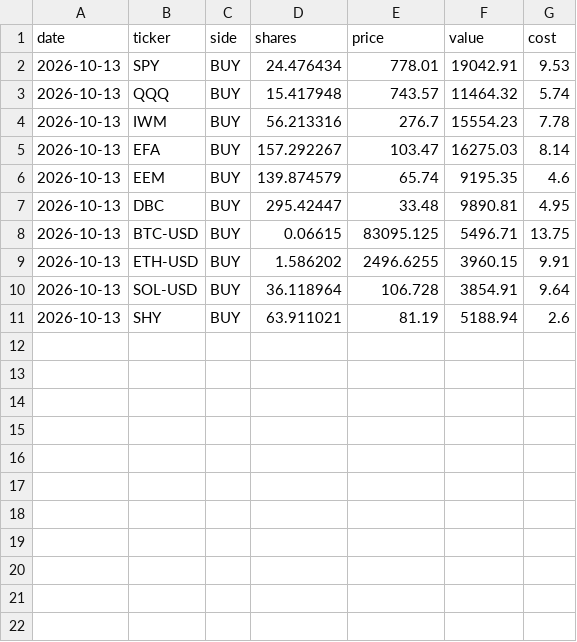
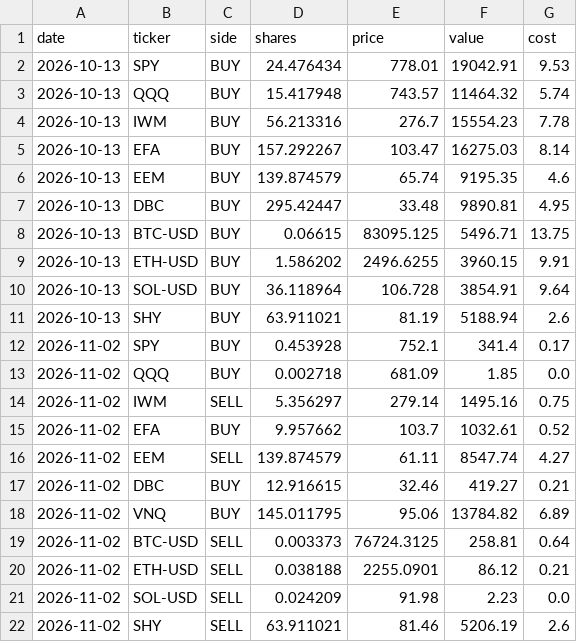
Before and after one commit to cdelsol83/Veya, a CSV file: strategy/paper/all_markets/trades.csv, drawn as a sheet.

Commit message:
Paper trading update 2026-11-02

```diff
--- a/strategy/paper/all_markets/trades.csv
+++ b/strategy/paper/all_markets/trades.csv
@@ -11 +11,12 @@ date,ticker,side,shares,price,value,cost
 2026-10-13,SHY,BUY,63.911021,81.19,5188.94,2.6
+2026-11-02,SPY,BUY,0.453928,752.1,341.4,0.17
+2026-11-02,QQQ,BUY,0.002718,681.09,1.85,0.0
+2026-11-02,IWM,SELL,5.356297,279.14,1495.16,0.75
+2026-11-02,EFA,BUY,9.957662,103.7,1032.61,0.52
+2026-11-02,EEM,SELL,139.874579,61.11,8547.74,4.27
+2026-11-02,DBC,BUY,12.916615,32.46,419.27,0.21
+2026-11-02,VNQ,BUY,145.011795,95.06,13784.82,6.89
+2026-11-02,BTC-USD,SELL,0.003373,76724.3125,258.81,0.64
+2026-11-02,ETH-USD,SELL,0.038188,2255.0901,86.12,0.21
+2026-11-02,SOL-USD,SELL,0.024209,91.98,2.23,0.0
+2026-11-02,SHY,SELL,63.911021,81.46,5206.19,2.6
```
Also changed, not shown: strategy/paper/all_markets/equity.csv, strategy/paper/stocks_crypto/equity.csv, 4 other files.
